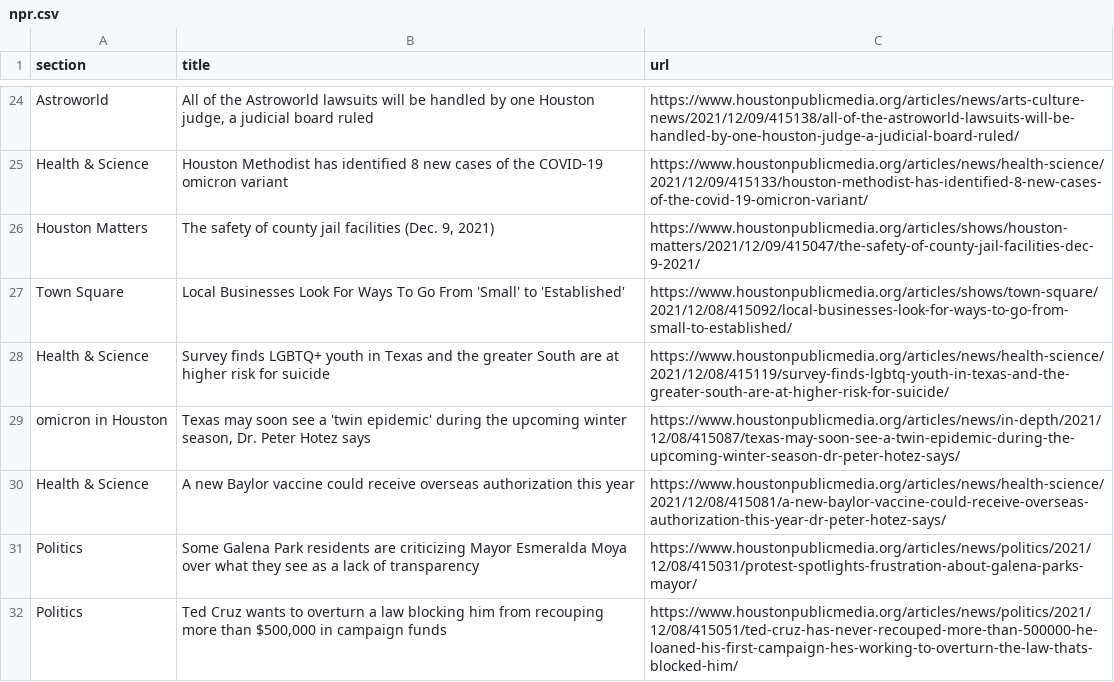
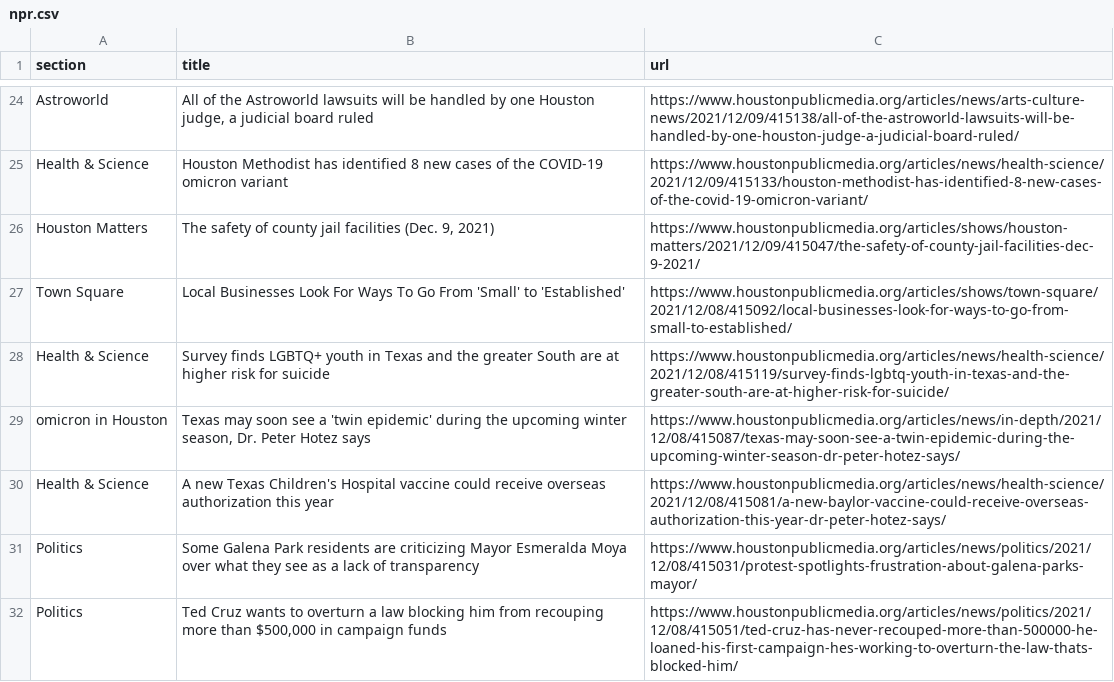
Before and after one commit to jmingram1/auto-scraper, a CSV file: npr.csv, drawn as a sheet; only a part is shown, gaps mark what is left out.

```diff
--- a/npr.csv
+++ b/npr.csv
@@ -29,3 +29,3 @@ Health & Science,Survey finds LGBTQ+ youth in Texas and the greater South are at
 omicron in Houston,"Texas may soon see a 'twin epidemic' during the upcoming winter season, Dr. Peter Hotez says",https://www.houstonpublicmedia.org/articles/news/in-depth/2021/12/08/415087/texas-may-soon-see-a-twin-epidemic-during-the-upcoming-winter-season-dr-peter-hotez-says/
-Health & Science,A new Baylor vaccine could receive overseas authorization this year,https://www.houstonpublicmedia.org/articles/news/health-science/2021/12/08/415081/a-new-baylor-vaccine-could-receive-overseas-authorization-this-year-dr-peter-hotez-says/
+Health & Science,A new Texas Children's Hospital vaccine could receive overseas authorization this year,https://www.houstonpublicmedia.org/articles/news/health-science/2021/12/08/415081/a-new-baylor-vaccine-could-receive-overseas-authorization-this-year-dr-peter-hotez-says/
 Politics,Some Galena Park residents are criticizing Mayor Esmeralda Moya over what they see as a lack of transparency,https://www.houstonpublicmedia.org/articles/news/politics/2021/12/08/415031/protest-spotlights-frustration-about-galena-parks-mayor/
```
